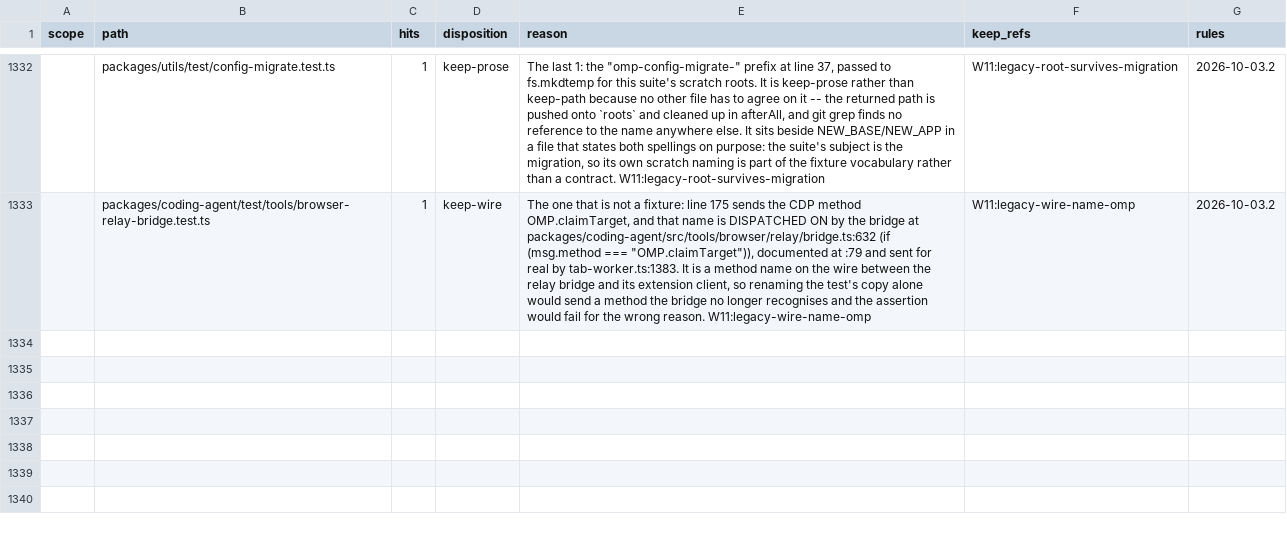
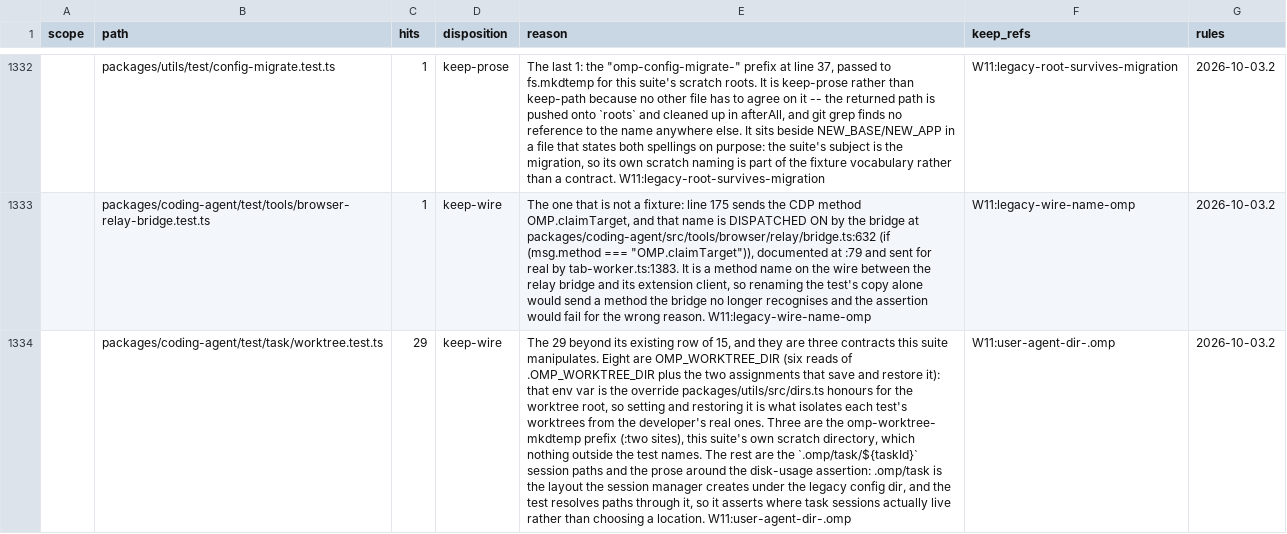
Before and after one commit to ultrabuilders/ultraworkers, a TSV file: scripts/rename/disposition.tsv, drawn as a sheet; only a part is shown, gaps mark what is left out; the diff covers the shown part only; the diff names each change by its address in the sheet, - before the commit and + after, or states it on an @@ line.

```diff
--- a/scripts/rename/disposition.tsv
+++ b/scripts/rename/disposition.tsv
+row 1334:  | packages/coding-agent/test/task/worktree.test.ts | 29 | keep-wire | The 29 beyond its existing row of 15, and they are three contracts this suite manipulates. Eight are OMP_WORKTREE_DIR (six reads of .OMP_WORKTREE_DIR plus the two assignments that save and restore it): that env var is the override packages/utils/src/dirs.ts honours for the worktree root, so setting and restoring it is what isolates each test's worktrees from the developer's real ones. Three are the omp-worktree- mkdtemp prefix (:two sites), this suite's own scratch directory, which nothing outside the test names. The rest are the `.omp/task/${taskId}` session paths and the prose around the disk-usage assertion: .omp/task is the layout the session manager creates under the legacy config dir, and the test resolves paths through it, so it asserts where task sessions actually live rather than choosing a location. W11:user-agent-dir-.omp | W11:user-agent-dir-.omp | 2026-10-03.2
```
Also changed, not shown: 3 added rows elsewhere in this file.
